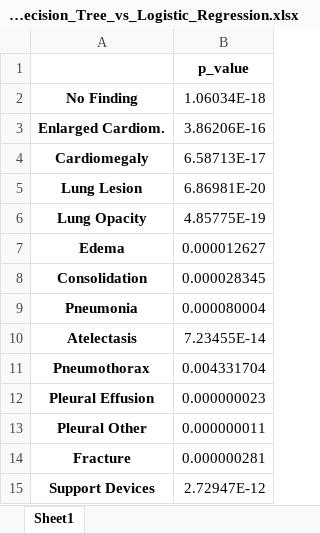
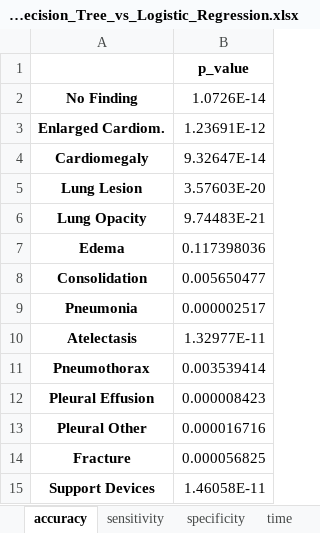
Before and after one commit to BioIntelligence-Lab/MedCruncher, an Excel workbook: p_values_Decision_Tree_vs_Logistic_Regression.xlsx, sheet accuracy, drawn as a sheet; values as stored, in another font and other column widths than the file's, no borders; the diff names each change by its address in the sheet, - before the commit and + after, or states it on an @@ line.

```diff
--- a/p_values_Decision_Tree_vs_Logistic_Regression.xlsx (sheet accuracy)
+++ b/p_values_Decision_Tree_vs_Logistic_Regression.xlsx (sheet accuracy)
-sheet tab: Sheet1
+sheet tab: accuracy
+sheet tab: sensitivity
+sheet tab: specificity
+sheet tab: time
-B2: 1.06034E-18
+B2: 1.0726E-14
-B3: 3.86206E-16
+B3: 1.23691E-12
-B4: 6.58713E-17
+B4: 9.32647E-14
-B5: 6.86981E-20
+B5: 3.57603E-20
-B6: 4.85775E-19
+B6: 9.74483E-21
-B7: 0.000012627
+B7: 0.117398036
-B8: 0.000028345
+B8: 0.005650477
-B9: 0.000080004
+B9: 0.000002517
-B10: 7.23455E-14
+B10: 1.32977E-11
-B11: 0.004331704
+B11: 0.003539414
-B12: 0.000000023
+B12: 0.000008423
-B13: 0.000000011
+B13: 0.000016716
-B14: 0.000000281
+B14: 0.000056825
-B15: 2.72947E-12
+B15: 1.46058E-11
```
Also changed, not shown: p_values_MLP_vs_Random_Forest.xlsx, p_values_SVM_vs_Decision_Tree.xlsx, 7 other files.
